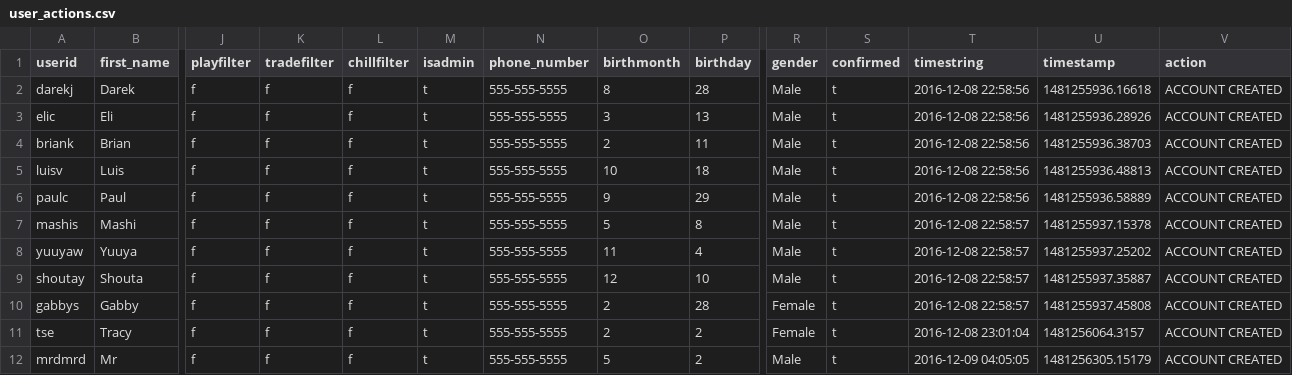
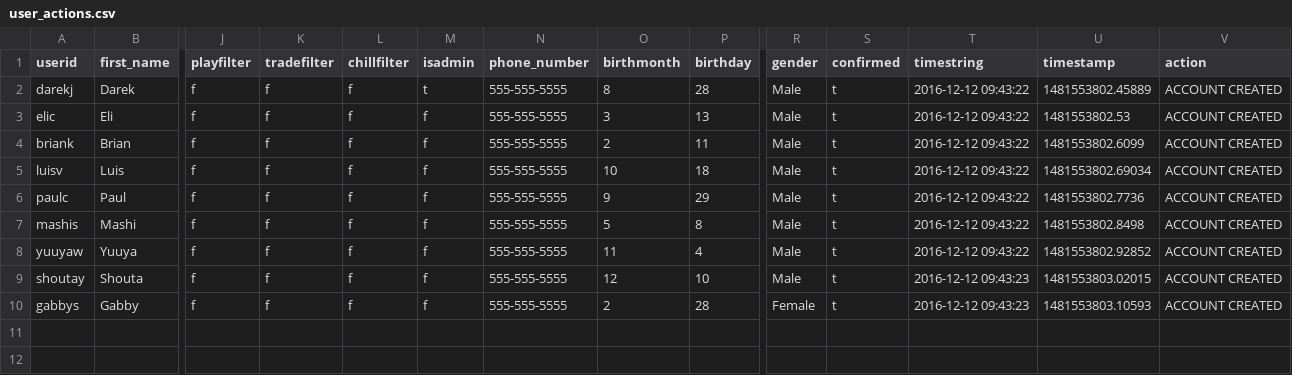
Before and after one commit to darekj28/Manaweb-Events, a CSV file: database/user_actions.csv, drawn as a sheet; only a part is shown, gaps mark what is left out; rows hold the shown columns only; the diff names each change by its address in the sheet, - before the commit and + after, or states it on an @@ line.

```diff
--- a/database/user_actions.csv
+++ b/database/user_actions.csv
-T2:T6 (timestring): 2016-12-08 22:58:56
+T2:T6 (timestring): 2016-12-12 09:43:22
-U2 (timestamp): 1481255936.16618
+U2 (timestamp): 1481553802.45889
-M3:M10 (isadmin): t
+M3:M10 (isadmin): f
-U3 (timestamp): 1481255936.28926
+U3 (timestamp): 1481553802.53
-U4 (timestamp): 1481255936.38703
+U4 (timestamp): 1481553802.6099
-U5 (timestamp): 1481255936.48813
+U5 (timestamp): 1481553802.69034
-U6 (timestamp): 1481255936.58889
+U6 (timestamp): 1481553802.7736
-T7:T8 (timestring): 2016-12-08 22:58:57
+T7:T8 (timestring): 2016-12-12 09:43:22
-U7 (timestamp): 1481255937.15378
+U7 (timestamp): 1481553802.8498
-U8 (timestamp): 1481255937.25202
+U8 (timestamp): 1481553802.92852
-T9:T10 (timestring): 2016-12-08 22:58:57
+T9:T10 (timestring): 2016-12-12 09:43:23
-U9 (timestamp): 1481255937.35887
+U9 (timestamp): 1481553803.02015
-U10 (timestamp): 1481255937.45808
+U10 (timestamp): 1481553803.10593
-row 11: tse | Tracy | f | f | f | t | 555-555-5555 | 2 | 2 | Female | t | 2016-12-08 23:01:04 | 1481256064.3157 | ACCOUNT CREATED
-row 12: mrdmrd | Mr | f | f | f | t | 555-555-5555 | 5 | 2 | Male | t | 2016-12-09 04:05:05 | 1481256305.15179 | ACCOUNT CREATED
```
Also changed, not shown: database/BALT.csv, database/c_id.csv, 7 other files.
